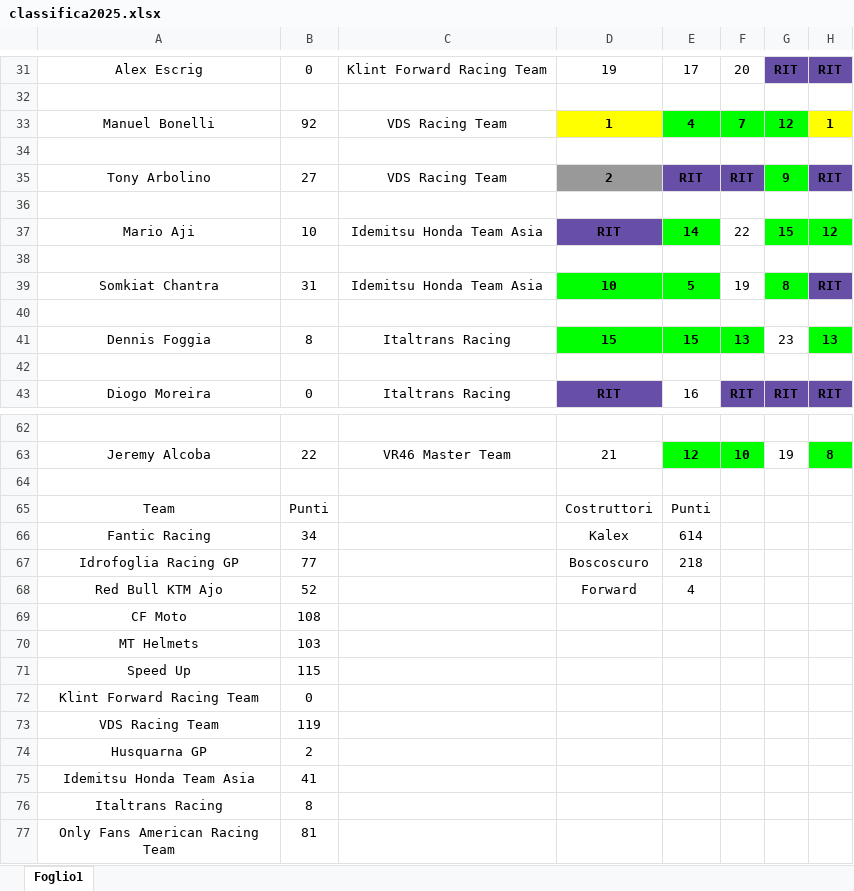
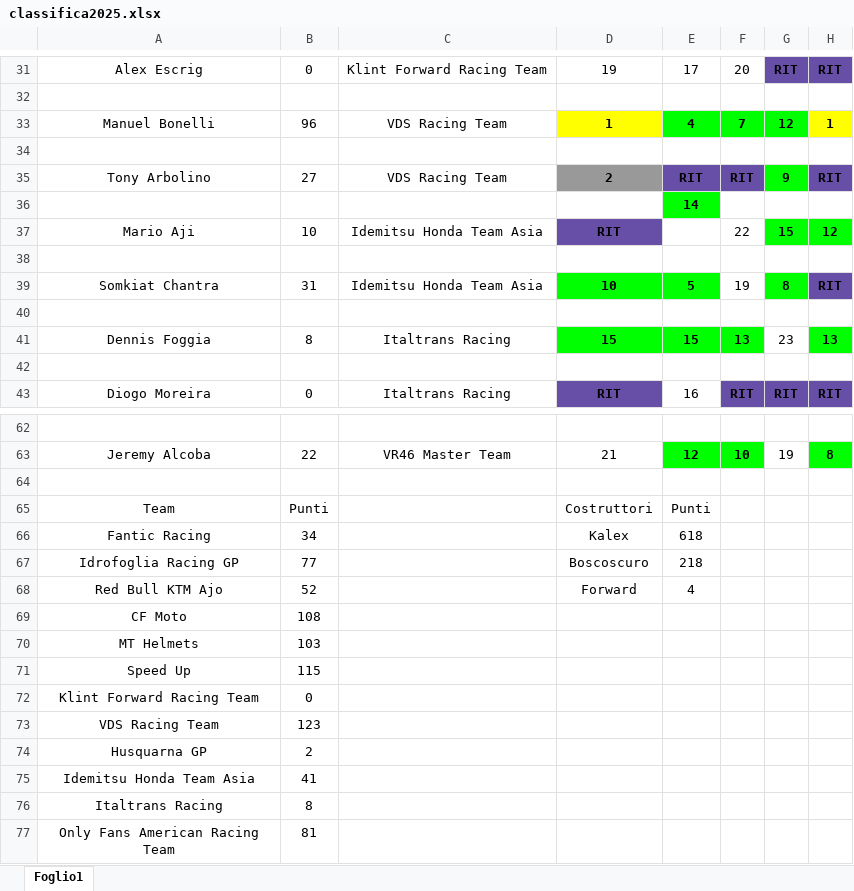
Before and after one commit to EmBee31/Sito_Motogp, an Excel workbook: docs/classifiche/classifica2025.xlsx, sheet Foglio1, drawn as a sheet; only a part is shown, gaps mark what is left out; values as stored, in another font and other column widths than the file's, no borders; charts and pictures not drawn; the diff names each change by its address in the sheet, - before the commit and + after, or states it on an @@ line.

```diff
--- a/docs/classifiche/classifica2025.xlsx (sheet Foglio1)
+++ b/docs/classifiche/classifica2025.xlsx (sheet Foglio1)
-B33: 92
+B33: 96
-E36: (empty)
+E36: 14
-E36 fill: none
+E36 fill: #00FF00
-E37: 14
+E37: (empty)
-E37 fill: #00FF00
+E37 fill: none
-E66: 614
+E66: 618
-B73: 119
+B73: 123
```
